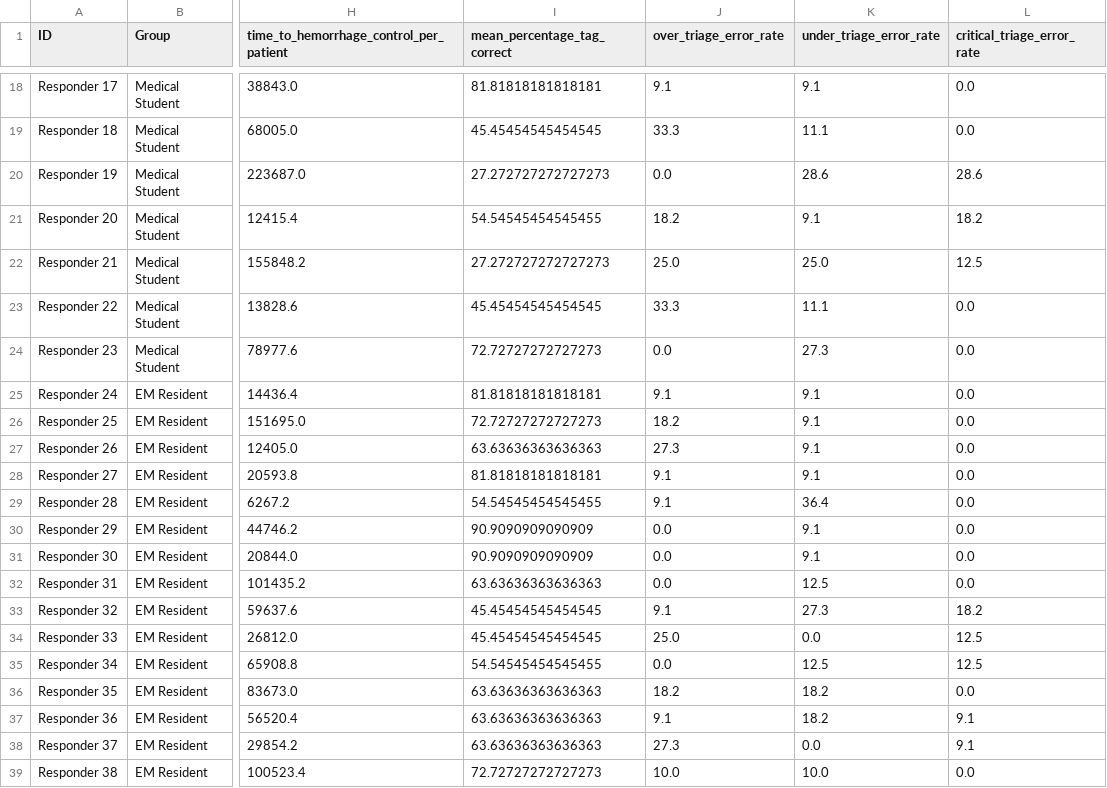
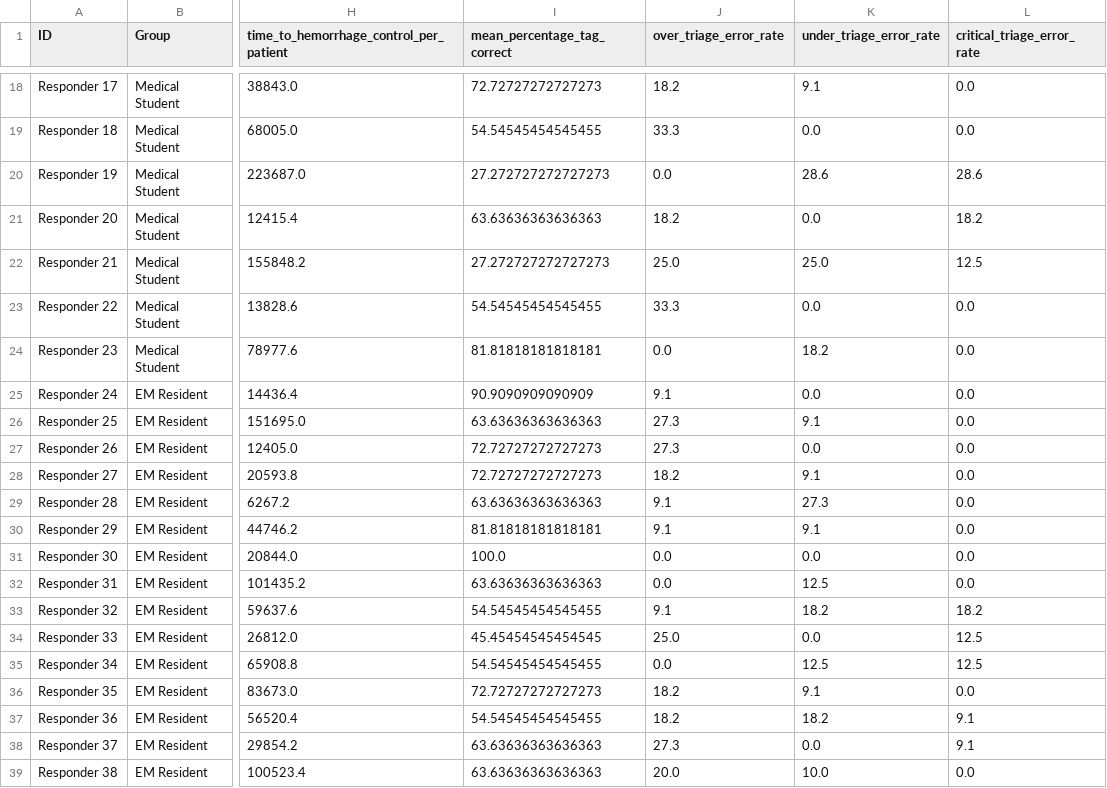
Before and after one commit to dbabbitt/itm-analysis-reporting-1, a CSV file: saves/csv/anova290_df.csv, drawn as a sheet; only a part is shown, gaps mark what is left out; the diff covers the shown part only; the diff names each change by its address in the sheet, - before the commit and + after, or states it on an @@ line.

```diff
--- a/saves/csv/anova290_df.csv
+++ b/saves/csv/anova290_df.csv
-I18 (mean_percentage_tag_correct): 81.81818181818181
+I18 (mean_percentage_tag_correct): 72.72727272727273
-J18 (over_triage_error_rate): 9.1
+J18 (over_triage_error_rate): 18.2
-I19 (mean_percentage_tag_correct): 45.45454545454545
+I19 (mean_percentage_tag_correct): 54.54545454545455
-K19 (under_triage_error_rate): 11.1
+K19 (under_triage_error_rate): 0.0
-I21 (mean_percentage_tag_correct): 54.54545454545455
+I21 (mean_percentage_tag_correct): 63.63636363636363
-K21 (under_triage_error_rate): 9.1
+K21 (under_triage_error_rate): 0.0
-I23 (mean_percentage_tag_correct): 45.45454545454545
+I23 (mean_percentage_tag_correct): 54.54545454545455
-K23 (under_triage_error_rate): 11.1
+K23 (under_triage_error_rate): 0.0
-I24 (mean_percentage_tag_correct): 72.72727272727273
+I24 (mean_percentage_tag_correct): 81.81818181818181
-K24 (under_triage_error_rate): 27.3
+K24 (under_triage_error_rate): 18.2
-I25 (mean_percentage_tag_correct): 81.81818181818181
+I25 (mean_percentage_tag_correct): 90.9090909090909
-K25 (under_triage_error_rate): 9.1
+K25 (under_triage_error_rate): 0.0
-I26 (mean_percentage_tag_correct): 72.72727272727273
+I26 (mean_percentage_tag_correct): 63.63636363636363
-J26 (over_triage_error_rate): 18.2
+J26 (over_triage_error_rate): 27.3
-I27 (mean_percentage_tag_correct): 63.63636363636363
+I27 (mean_percentage_tag_correct): 72.72727272727273
-K27 (under_triage_error_rate): 9.1
+K27 (under_triage_error_rate): 0.0
-I28 (mean_percentage_tag_correct): 81.81818181818181
+I28 (mean_percentage_tag_correct): 72.72727272727273
-J28 (over_triage_error_rate): 9.1
+J28 (over_triage_error_rate): 18.2
-I29 (mean_percentage_tag_correct): 54.54545454545455
+I29 (mean_percentage_tag_correct): 63.63636363636363
-K29 (under_triage_error_rate): 36.4
+K29 (under_triage_error_rate): 27.3
-I30 (mean_percentage_tag_correct): 90.9090909090909
+I30 (mean_percentage_tag_correct): 81.81818181818181
-J30 (over_triage_error_rate): 0.0
+J30 (over_triage_error_rate): 9.1
-I31 (mean_percentage_tag_correct): 90.9090909090909
+I31 (mean_percentage_tag_correct): 100.0
-K31 (under_triage_error_rate): 9.1
+K31 (under_triage_error_rate): 0.0
-I33 (mean_percentage_tag_correct): 45.45454545454545
+I33 (mean_percentage_tag_correct): 54.54545454545455
-K33 (under_triage_error_rate): 27.3
+K33 (under_triage_error_rate): 18.2
-I36 (mean_percentage_tag_correct): 63.63636363636363
+I36 (mean_percentage_tag_correct): 72.72727272727273
-K36 (under_triage_error_rate): 18.2
+K36 (under_triage_error_rate): 9.1
-I37 (mean_percentage_tag_correct): 63.63636363636363
+I37 (mean_percentage_tag_correct): 54.54545454545455
-J37 (over_triage_error_rate): 9.1
+J37 (over_triage_error_rate): 18.2
-I39 (mean_percentage_tag_correct): 72.72727272727273
+I39 (mean_percentage_tag_correct): 63.63636363636363
-J39 (over_triage_error_rate): 10.0
+J39 (over_triage_error_rate): 20.0
```
Also changed, not shown: 48 edited cells elsewhere in this file, 4 other files.
